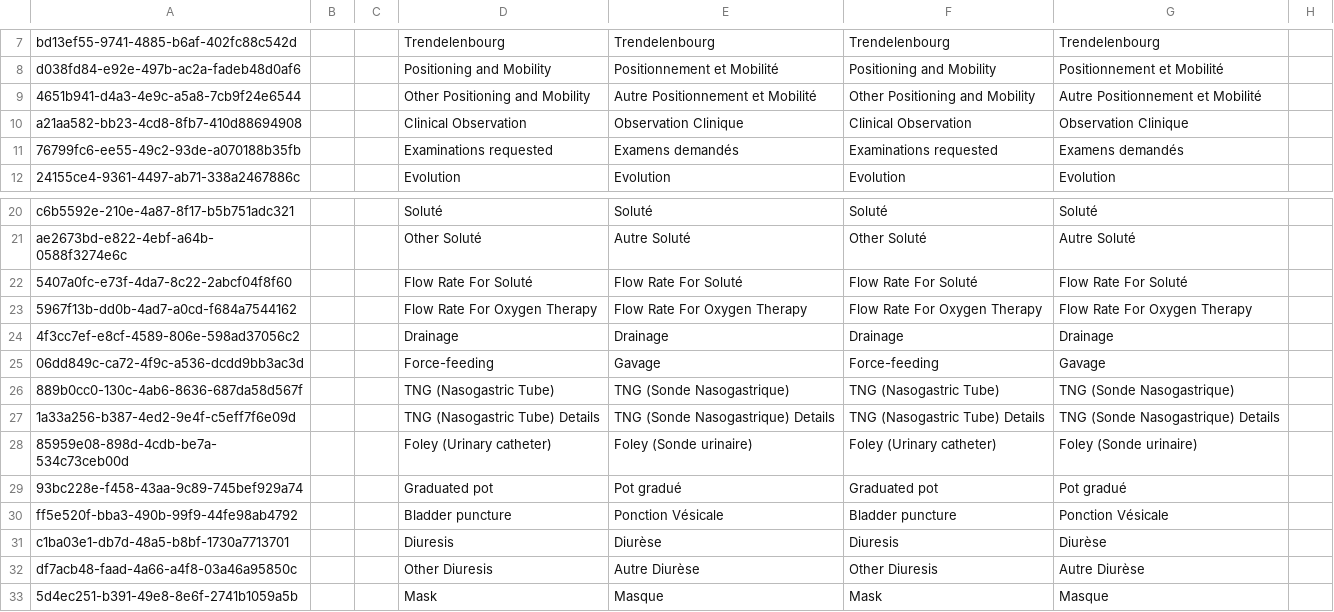
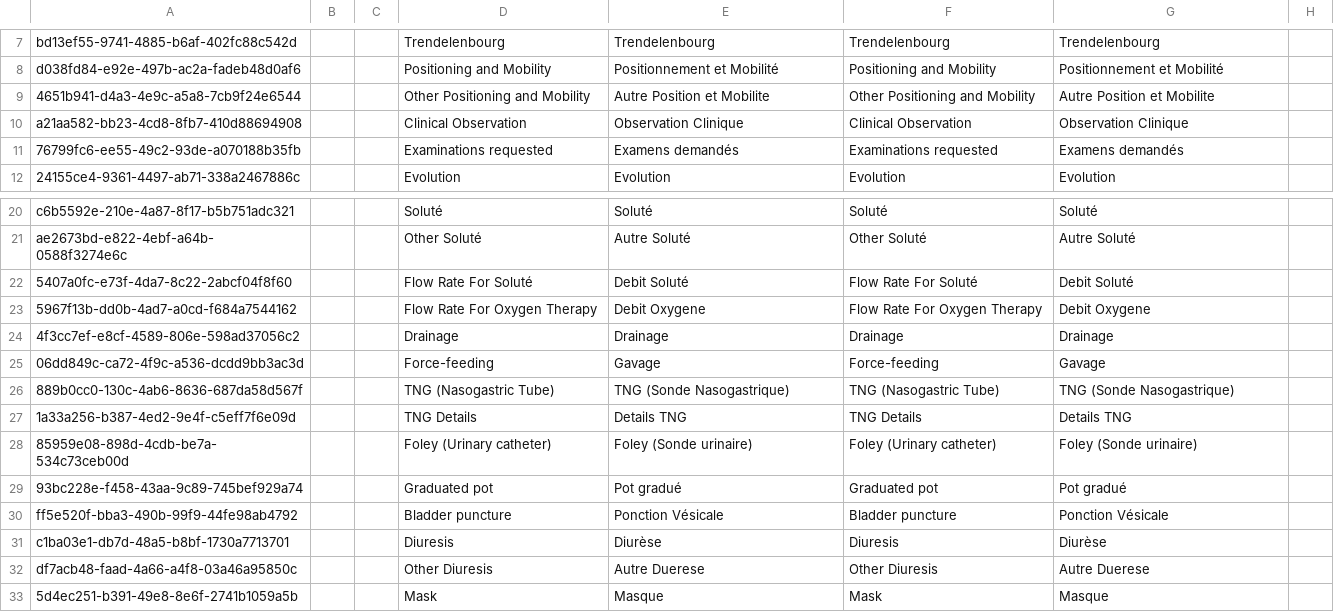
Before and after one commit to CRUDEM/ozone-hsc, a CSV file: configs/openmrs/initializer_config/concepts/observations.csv, drawn as a sheet; only a part is shown, gaps mark what is left out; the diff names each change by its address in the sheet, - before the commit and + after, or states it on an @@ line.

Commit message:
HSC-557: Update concepts translation for `Observations` and `Triage` forms (#212)

```diff
--- a/configs/openmrs/initializer_config/concepts/observations.csv
+++ b/configs/openmrs/initializer_config/concepts/observations.csv
-E9: Autre Positionnement et Mobilité
+E9: Autre Position et Mobilite
-G9: Autre Positionnement et Mobilité
+G9: Autre Position et Mobilite
-E22: Flow Rate For Soluté
+E22: Debit Soluté
-G22: Flow Rate For Soluté
+G22: Debit Soluté
-E23: Flow Rate For Oxygen Therapy
+E23: Debit Oxygene
-G23: Flow Rate For Oxygen Therapy
+G23: Debit Oxygene
-D27: TNG (Nasogastric Tube) Details
+D27: TNG Details
-E27: TNG (Sonde Nasogastrique) Details
+E27: Details TNG
-F27: TNG (Nasogastric Tube) Details
+F27: TNG Details
-G27: TNG (Sonde Nasogastrique) Details
+G27: Details TNG
-E32: Autre Diurèse
+E32: Autre Duerese
-G32: Autre Diurèse
+G32: Autre Duerese
```
Also changed, not shown: configs/openmrs/initializer_config/concepts/triage.csv, 4 other files.
